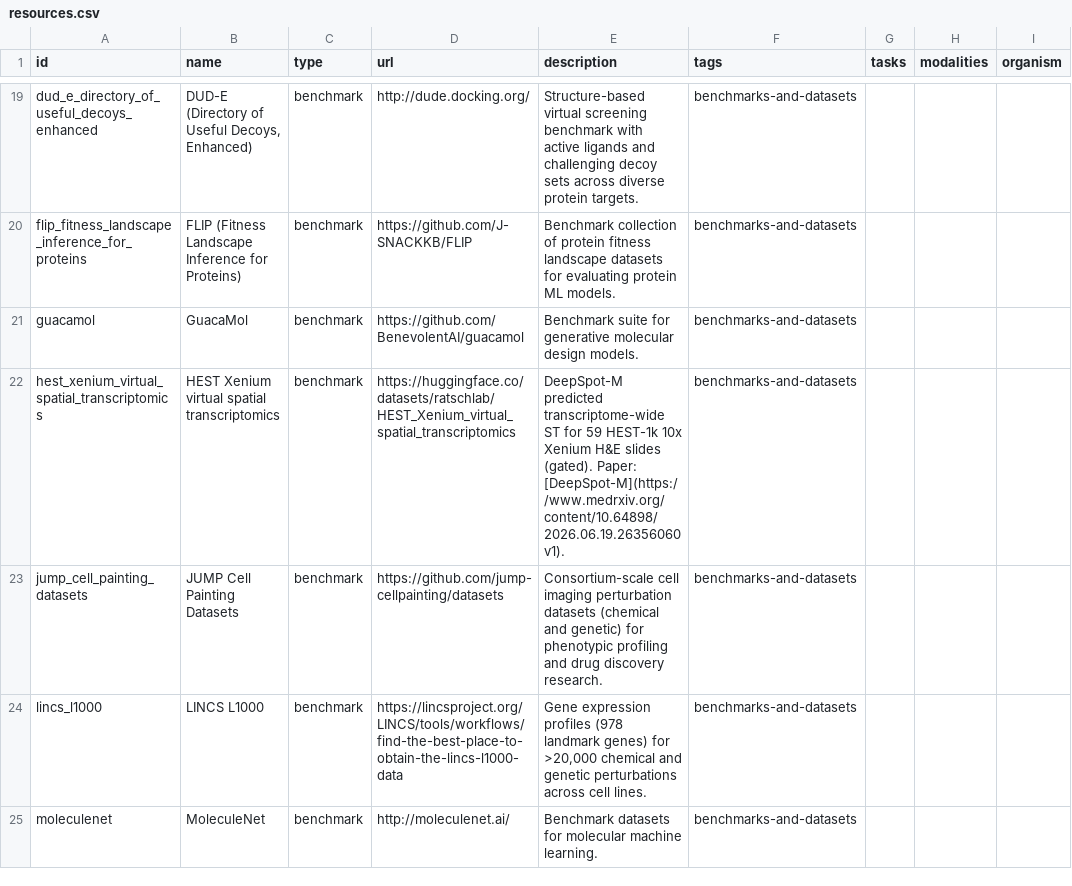
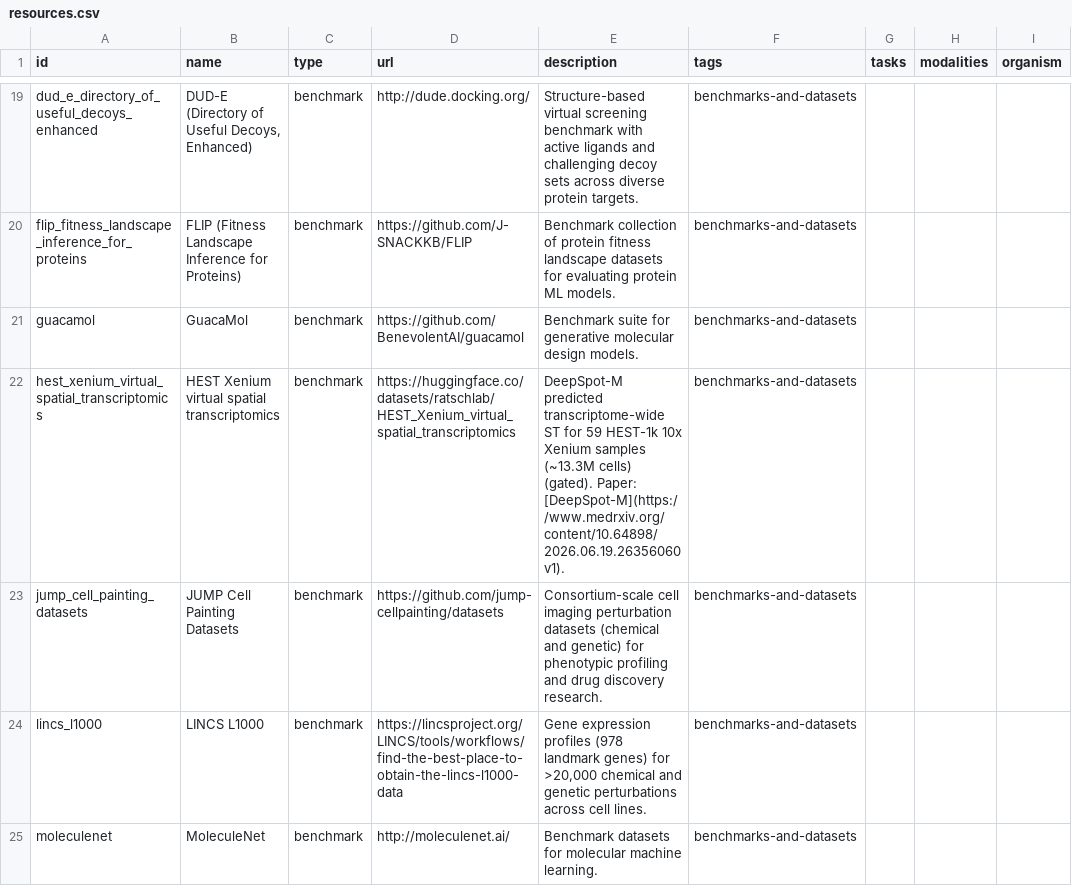
Before and after one commit to inoue0426/awesome-computational-biology, a CSV file: data/resources.csv, drawn as a sheet; only a part is shown, gaps mark what is left out; the diff names each change by its address in the sheet, - before the commit and + after, or states it on an @@ line.

```diff
--- a/data/resources.csv
+++ b/data/resources.csv
-E22 (description): …10x Xenium H&E slides (gated). Paper:…
+E22 (description): …10x Xenium samples (~13.3M cells) (gated). Paper:…
```
Also changed, not shown: 4 other files.
